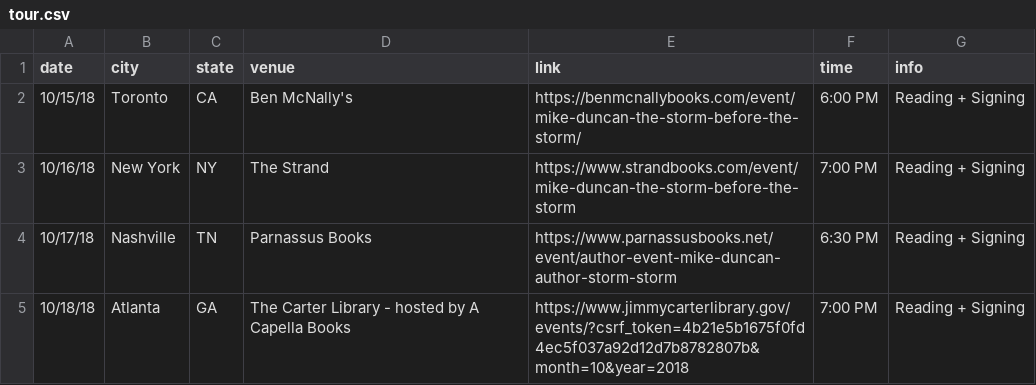
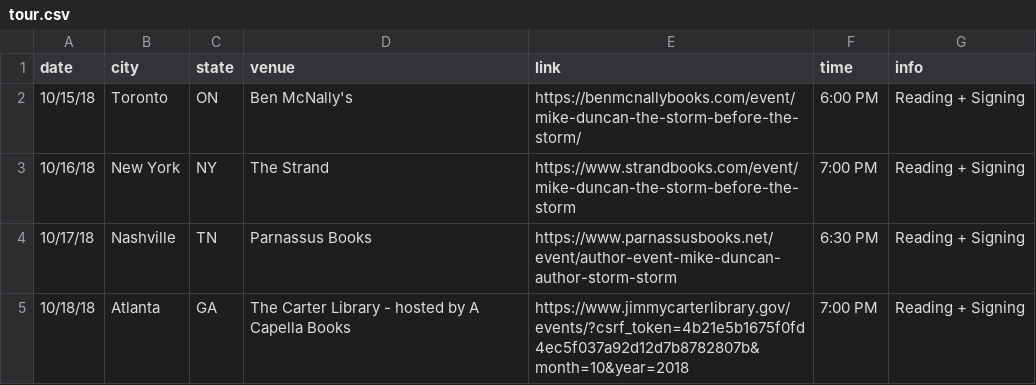
Before and after one commit to Brandi-Duncan/thestormbeforethestorm.com, a CSV file: _data/tour.csv, drawn as a sheet.

Commit message:
switch Canada abb

```diff
--- a/_data/tour.csv
+++ b/_data/tour.csv
@@ -1,3 +1,3 @@
 date,city,state,venue,link,time,info
-10/15/18,Toronto,CA,Ben McNally's,https://benmcnallybooks.com/event/mike-duncan-the-storm-before-the-storm/,6:00 PM,Reading + Signing
+10/15/18,Toronto,ON,Ben McNally's,https://benmcnallybooks.com/event/mike-duncan-the-storm-before-the-storm/,6:00 PM,Reading + Signing
 10/16/18,New York,NY,The Strand,https://www.strandbooks.com/event/mike-duncan-the-storm-before-the-storm,7:00 PM,Reading + Signing
```
